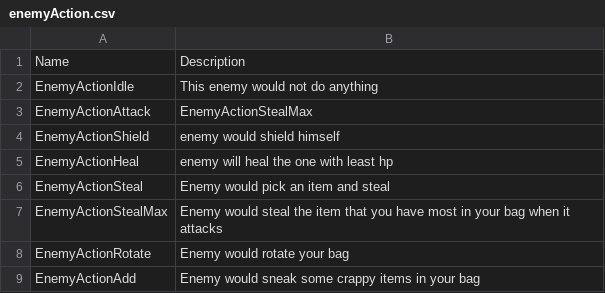
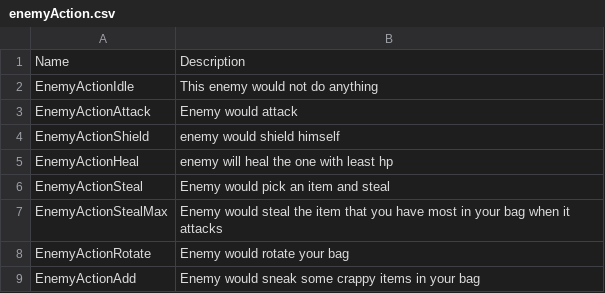
Before and after one commit to shshwdr/LuggageRL, a CSV file: Assets/Resources/csv/enemyAction.csv, drawn as a sheet.

```diff
--- a/Assets/Resources/csv/enemyAction.csv
+++ b/Assets/Resources/csv/enemyAction.csv
@@ -2,3 +2,3 @@
 EnemyActionIdle,This enemy would not do anything
-EnemyActionAttack,EnemyActionStealMax
+EnemyActionAttack,Enemy would attack
 EnemyActionShield,enemy would shield himself
```
Also changed, not shown: 9 other files.
